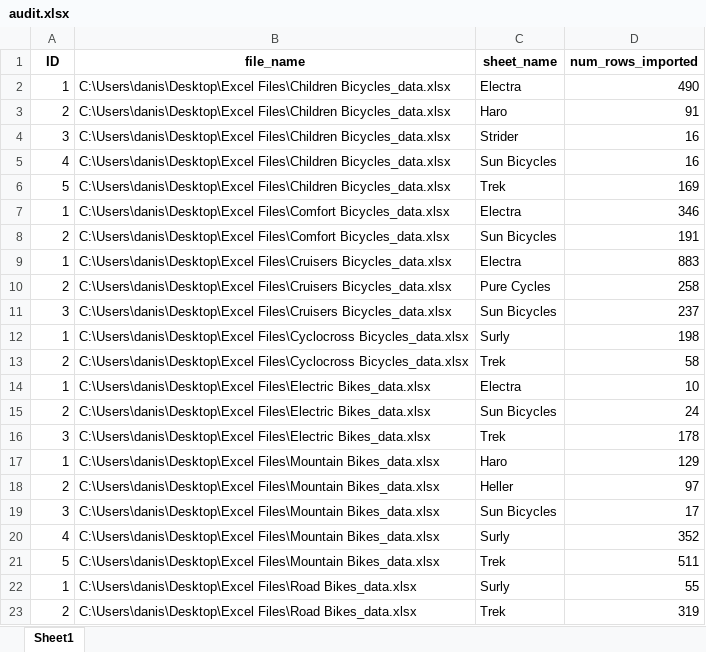
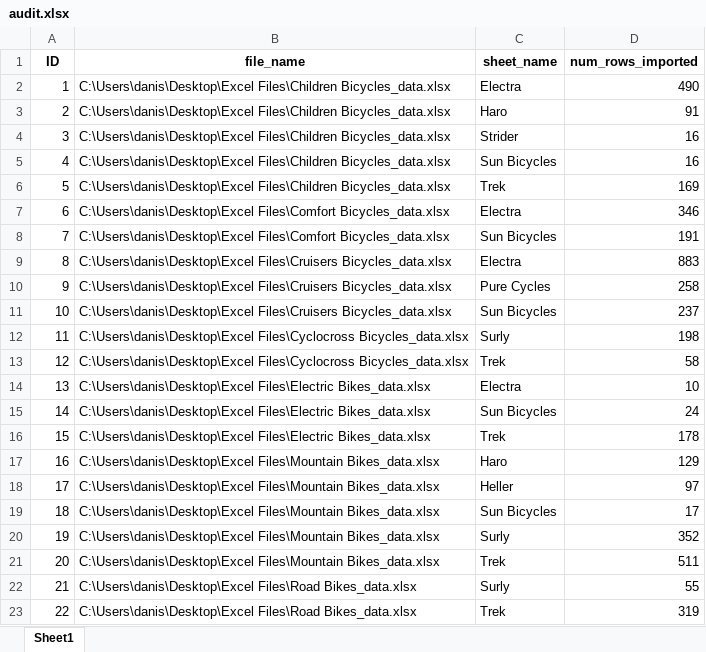
Before and after one commit to danis111/Importing-Data-from-SQL-Server-to-Excel-with-Multiple-Sheets-using-Python, an Excel workbook: audit.xlsx, sheet Sheet1, drawn as a sheet; values as stored, in another font and other column widths than the file's, no borders; the diff names each change by its address in the sheet, - before the commit and + after, or states it on an @@ line.

```diff
--- a/audit.xlsx (sheet Sheet1)
+++ b/audit.xlsx (sheet Sheet1)
-A7 (ID): 1
+A7 (ID): 6
-A8 (ID): 2
+A8 (ID): 7
-A9 (ID): 1
+A9 (ID): 8
-A10 (ID): 2
+A10 (ID): 9
-A11 (ID): 3
+A11 (ID): 10
-A12 (ID): 1
+A12 (ID): 11
-A13 (ID): 2
+A13 (ID): 12
-A14 (ID): 1
+A14 (ID): 13
-A15 (ID): 2
+A15 (ID): 14
-A16 (ID): 3
+A16 (ID): 15
-A17 (ID): 1
+A17 (ID): 16
-A18 (ID): 2
+A18 (ID): 17
-A19 (ID): 3
+A19 (ID): 18
-A20 (ID): 4
+A20 (ID): 19
-A21 (ID): 5
+A21 (ID): 20
-A22 (ID): 1
+A22 (ID): 21
-A23 (ID): 2
+A23 (ID): 22
```
Also changed, not shown: Children Bicycles_data.xlsx, Comfort Bicycles_data.xlsx, 6 other files.
